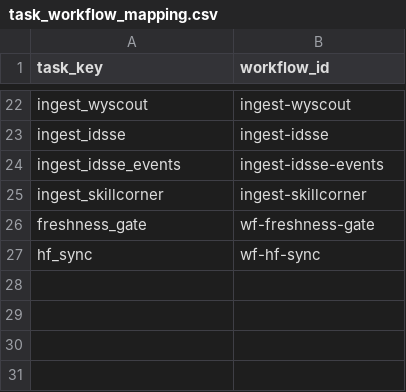
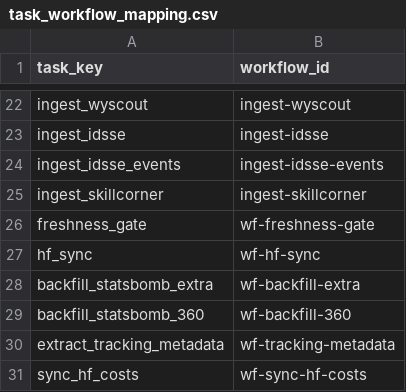
Before and after one commit to karsten-s-nielsen/luxury-lakehouse, a CSV file: dbt_project/seeds/task_workflow_mapping.csv, drawn as a sheet; only a part is shown, gaps mark what is left out; the diff names each change by its address in the sheet, - before the commit and + after, or states it on an @@ line.

```diff
--- a/dbt_project/seeds/task_workflow_mapping.csv
+++ b/dbt_project/seeds/task_workflow_mapping.csv
+row 28: backfill_statsbomb_extra | wf-backfill-extra
+row 29: backfill_statsbomb_360 | wf-backfill-360
+row 30: extract_tracking_metadata | wf-tracking-metadata
+row 31: sync_hf_costs | wf-sync-hf-costs
```
Also changed, not shown: 26 other files.
